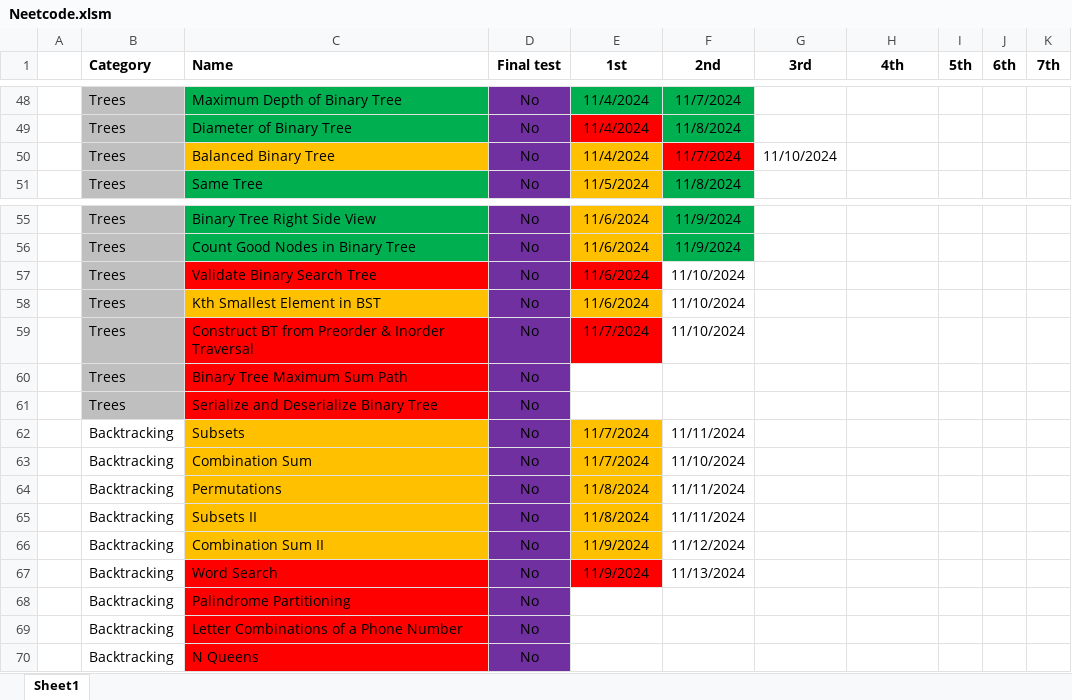
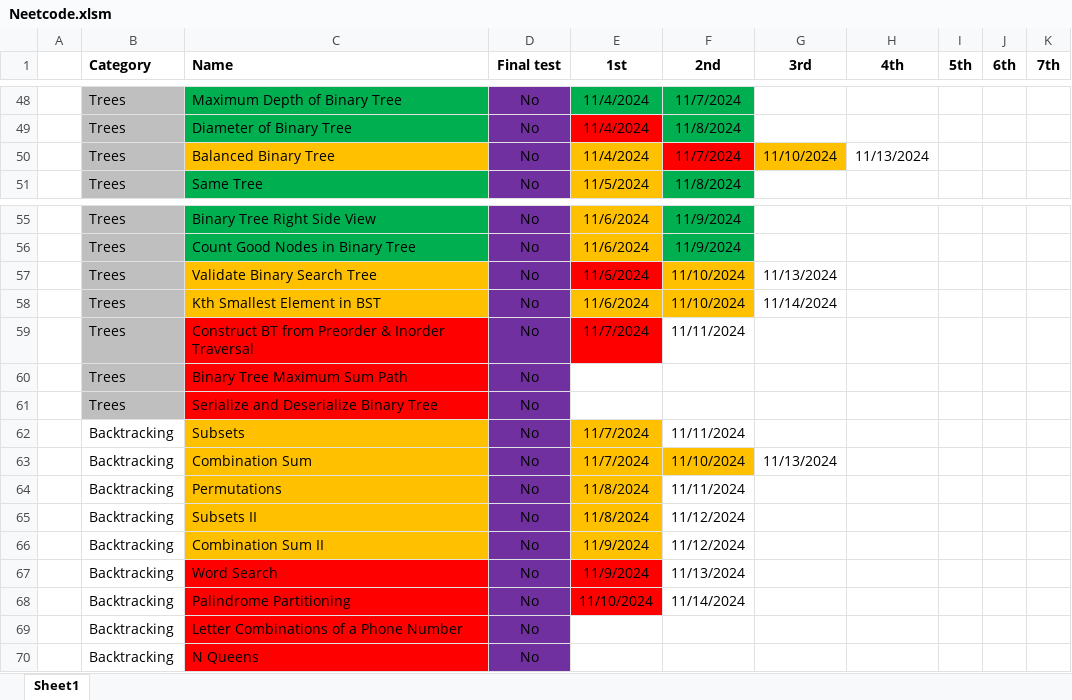
Before and after one commit to CarlosGEA/Neetcode, an Excel workbook: Neetcode.xlsm, sheet Sheet1, drawn as a sheet; only a part is shown, gaps mark what is left out; values as stored, in another font and other column widths than the file's, no borders; the diff names each change by its address in the sheet, - before the commit and + after, or states it on an @@ line.

```diff
--- a/Neetcode.xlsm (sheet Sheet1)
+++ b/Neetcode.xlsm (sheet Sheet1)
-G50 fill: none
+G50 fill: #FFC000
-H50 (4th): (empty)
+H50 (4th): 11/13/2024
-C57 fill: #FF0000
+C57 fill: #FFC000
-F57:F58 fill: none
+F57:F58 fill: #FFC000
-G57 (3rd): (empty)
+G57 (3rd): 11/13/2024
-G58 (3rd): (empty)
+G58 (3rd): 11/14/2024
-F59 (2nd): 11/10/2024
+F59 (2nd): 11/11/2024
-F63 fill: none
+F63 fill: #FFC000
-G63 (3rd): (empty)
+G63 (3rd): 11/13/2024
-F65 (2nd): 11/11/2024
+F65 (2nd): 11/12/2024
-E68 (1st): (empty)
+E68 (1st): 11/10/2024
-E68 fill: none
+E68 fill: #FF0000
-F68 (2nd): (empty)
+F68 (2nd): 11/14/2024
```
Also changed, not shown: 8 other files.
